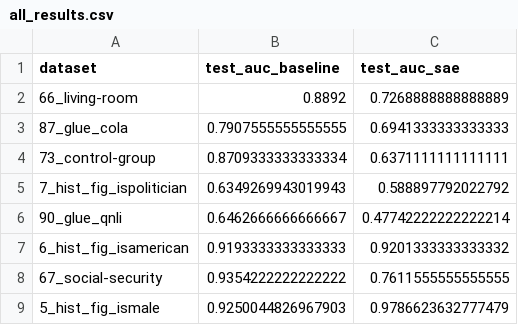
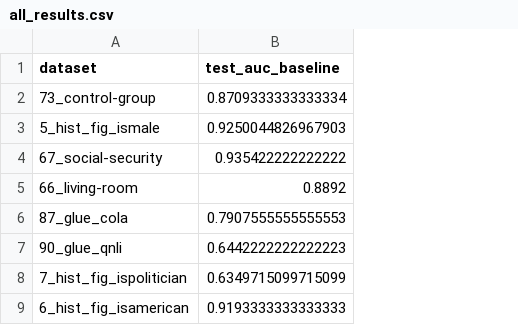
Before and after one commit to mganderson-goodfire/SAE-Probes, a CSV file: results/baseline_probes_gemma-2-9b/ood/all_results.csv, drawn as a sheet; removed rows and columns are numbered as before the commit, all else as after; the diff names each change by its address in the sheet, - before the commit and + after, or states it on an @@ line.

```diff
--- a/results/baseline_probes_gemma-2-9b/ood/all_results.csv
+++ b/results/baseline_probes_gemma-2-9b/ood/all_results.csv
-column C (test_auc_sae), rows 2-3: 0.7268888888888889 | 0.6941333333333333; rows 6-7: 0.47742222222222214 | 0.9201333333333332
@@ row 4 moved to row 2: 73_control-group @@
@@ row 9 moved to row 3: 5_hist_fig_ismale @@
+row 4: 67_social-security | 0.935422222222222
-B6 (test_auc_baseline): 0.7907555555555555
+B6 (test_auc_baseline): 0.7907555555555553
-row 5: 7_hist_fig_ispolitician | 0.6349269943019943 | 0.588897792022792
-B7 (test_auc_baseline): 0.6462666666666667
+B7 (test_auc_baseline): 0.6442222222222223
+row 8: 7_hist_fig_ispolitician | 0.6349715099715099
-row 8: 67_social-security | 0.9354222222222222 | 0.7611555555555555
```
Also changed, not shown: results/baseline_probes_gemma-2-9b/normal_settings/layer20_results.csv, results/baseline_probes_gemma-2-9b/normal_settings/layer31_results.csv, 45 other files.
